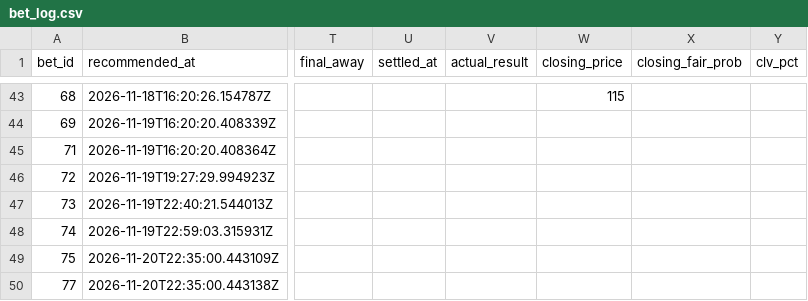
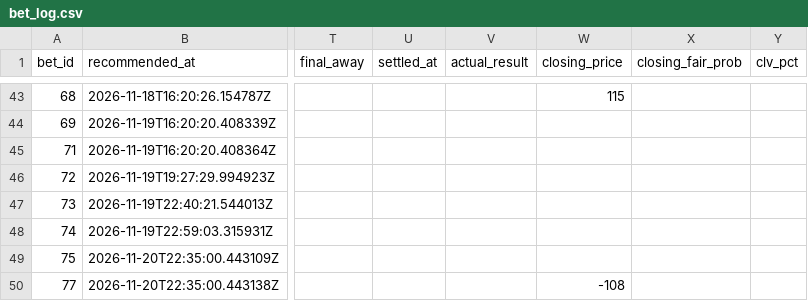
Before and after one commit to Scottguts/ncaaw-sharp, a CSV file: ncaaw_data/bet_log.csv, drawn as a sheet; only a part is shown, gaps mark what is left out; the diff names each change by its address in the sheet, - before the commit and + after, or states it on an @@ line.

Commit message:
closing snapshot

```diff
--- a/ncaaw_data/bet_log.csv
+++ b/ncaaw_data/bet_log.csv
-W50 (closing_price): (empty)
+W50 (closing_price): -108
```
